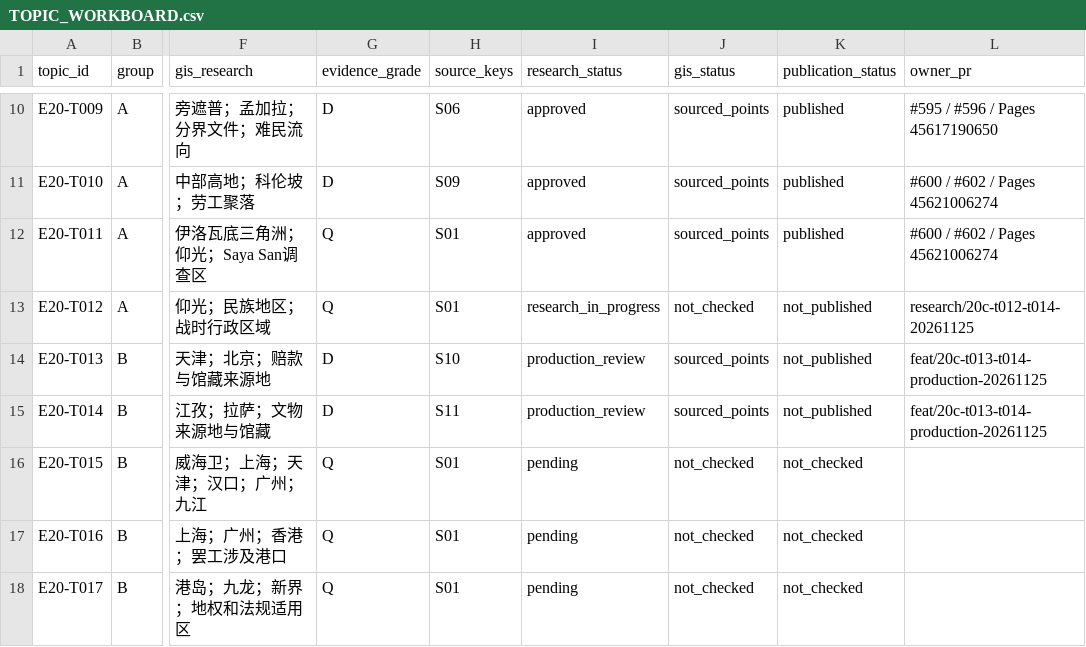
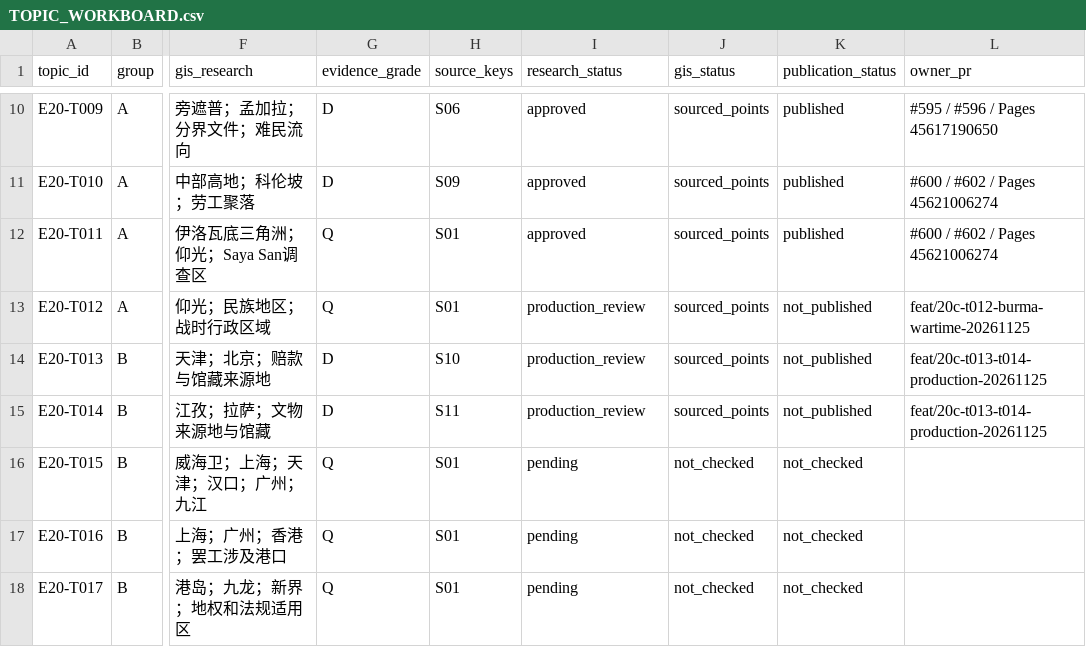
Before and after one commit to 1959124923wyz-sys/love-British-TV, a CSV file: research/20c/TOPIC_WORKBOARD.csv, drawn as a sheet; only a part is shown, gaps mark what is left out; the diff names each change by its address in the sheet, - before the commit and + after, or states it on an @@ line.

Commit message:
Produce T012 Burma wartime destruction, compensation and independence

```diff
--- a/research/20c/TOPIC_WORKBOARD.csv
+++ b/research/20c/TOPIC_WORKBOARD.csv
-I13 (research_status): research_in_progress
+I13 (research_status): production_review
-J13 (gis_status): not_checked
+J13 (gis_status): sourced_points
-L13 (owner_pr): research/20c-t012-t014-20261125
+L13 (owner_pr): feat/20c-t012-burma-wartime-20261125
```
Also changed, not shown: 8 other files.
